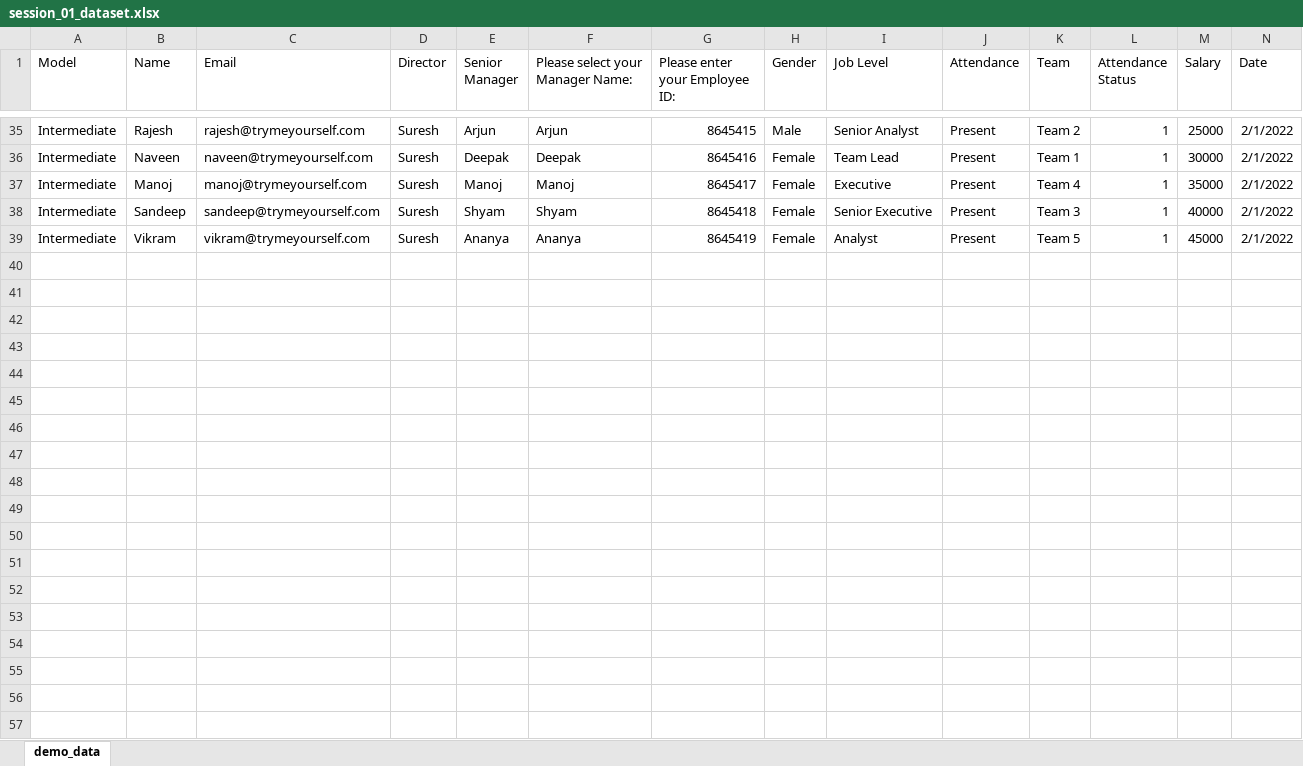
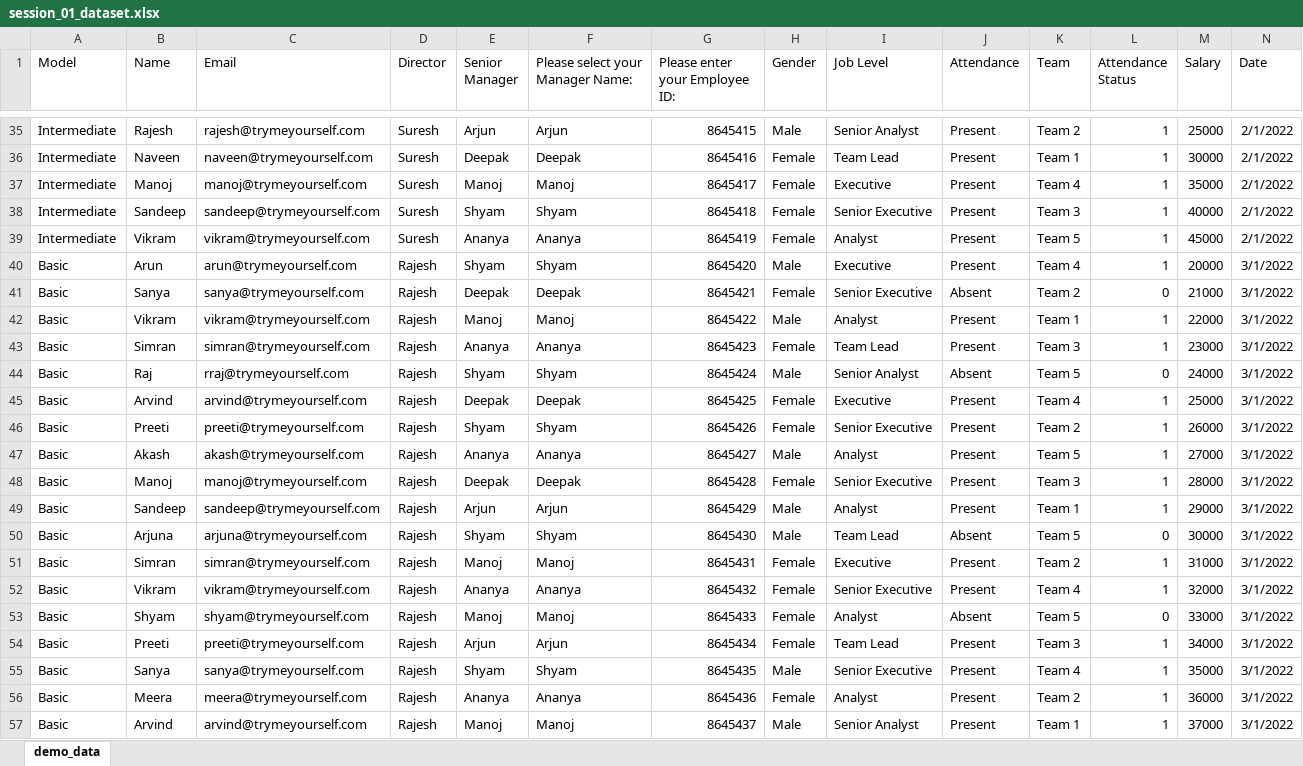
Before and after one commit to karthickag04/mdad_b02, an Excel workbook: PowerBi/session_01_dataset.xlsx, sheet demo_data, drawn as a sheet; only a part is shown, gaps mark what is left out; values as stored, in another font and other column widths than the file's, no borders; rows hold the shown columns only; the diff covers the shown part only; the diff names each change by its address in the sheet, - before the commit and + after, or states it on an @@ line.

Commit message:
updated dataset

```diff
--- a/PowerBi/session_01_dataset.xlsx (sheet demo_data)
+++ b/PowerBi/session_01_dataset.xlsx (sheet demo_data)
+row 40: Basic | Arun | arun@trymeyourself.com | Rajesh | Shyam | Shyam | 8645420 | Male | Executive | Present | Team 4 | 1 | 20000 | 3/1/2022
+row 41: Basic | Sanya | sanya@trymeyourself.com | Rajesh | Deepak | Deepak | 8645421 | Female | Senior Executive | Absent | Team 2 | 0 | 21000 | 3/1/2022
+row 42: Basic | Vikram | vikram@trymeyourself.com | Rajesh | Manoj | Manoj | 8645422 | Male | Analyst | Present | Team 1 | 1 | 22000 | 3/1/2022
+row 43: Basic | Simran | simran@trymeyourself.com | Rajesh | Ananya | Ananya | 8645423 | Female | Team Lead | Present | Team 3 | 1 | 23000 | 3/1/2022
+row 44: Basic | Raj | rraj@trymeyourself.com | Rajesh | Shyam | Shyam | 8645424 | Male | Senior Analyst | Absent | Team 5 | 0 | 24000 | 3/1/2022
+row 45: Basic | Arvind | arvind@trymeyourself.com | Rajesh | Deepak | Deepak | 8645425 | Female | Executive | Present | Team 4 | 1 | 25000 | 3/1/2022
+row 46: Basic | Preeti | preeti@trymeyourself.com | Rajesh | Shyam | Shyam | 8645426 | Female | Senior Executive | Present | Team 2 | 1 | 26000 | 3/1/2022
+row 47: Basic | Akash | akash@trymeyourself.com | Rajesh | Ananya | Ananya | 8645427 | Male | Analyst | Present | Team 5 | 1 | 27000 | 3/1/2022
+row 48: Basic | Manoj | manoj@trymeyourself.com | Rajesh | Deepak | Deepak | 8645428 | Female | Senior Executive | Present | Team 3 | 1 | 28000 | 3/1/2022
+row 49: Basic | Sandeep | sandeep@trymeyourself.com | Rajesh | Arjun | Arjun | 8645429 | Male | Analyst | Present | Team 1 | 1 | 29000 | 3/1/2022
+row 50: Basic | Arjuna | arjuna@trymeyourself.com | Rajesh | Shyam | Shyam | 8645430 | Male | Team Lead | Absent | Team 5 | 0 | 30000 | 3/1/2022
+row 51: Basic | Simran | simran@trymeyourself.com | Rajesh | Manoj | Manoj | 8645431 | Female | Executive | Present | Team 2 | 1 | 31000 | 3/1/2022
+row 52: Basic | Vikram | vikram@trymeyourself.com | Rajesh | Ananya | Ananya | 8645432 | Female | Senior Executive | Present | Team 4 | 1 | 32000 | 3/1/2022
+row 53: Basic | Shyam | shyam@trymeyourself.com | Rajesh | Manoj | Manoj | 8645433 | Female | Analyst | Absent | Team 5 | 0 | 33000 | 3/1/2022
+row 54: Basic | Preeti | preeti@trymeyourself.com | Rajesh | Arjun | Arjun | 8645434 | Female | Team Lead | Present | Team 3 | 1 | 34000 | 3/1/2022
+row 55: Basic | Sanya | sanya@trymeyourself.com | Rajesh | Shyam | Shyam | 8645435 | Male | Senior Executive | Present | Team 4 | 1 | 35000 | 3/1/2022
+row 56: Basic | Meera | meera@trymeyourself.com | Rajesh | Ananya | Ananya | 8645436 | Female | Analyst | Present | Team 2 | 1 | 36000 | 3/1/2022
+row 57: Basic | Arvind | arvind@trymeyourself.com | Rajesh | Manoj | Manoj | 8645437 | Male | Senior Analyst | Present | Team 1 | 1 | 37000 | 3/1/2022
```
Also changed, not shown: 23 added rows elsewhere in this sheet.
